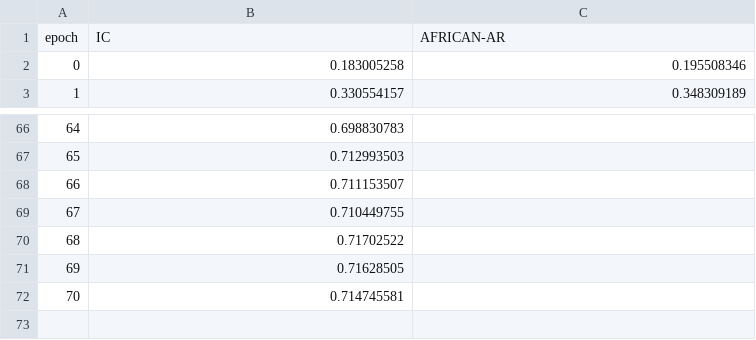
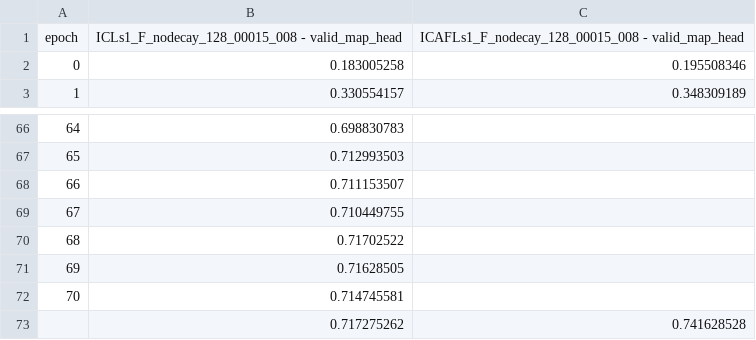
Before and after one commit to GoatWang/Dissertation, a CSV file: scripts/training_process/data/4_4_finalscore_1_head.csv, drawn as a sheet; only a part is shown, gaps mark what is left out; removed rows and columns are numbered as before the commit, all else as after; the diff names each change by its address in the sheet, - before the commit and + after, or states it on an @@ line.

```diff
--- a/scripts/training_process/data/4_4_finalscore_1_head.csv
+++ b/scripts/training_process/data/4_4_finalscore_1_head.csv
-row 1: epoch | IC | AFRICAN-AR
+row 1: epoch | ICLs1_F_nodecay_128_00015_008 - valid_map_head | ICAFLs1_F_nodecay_128_00015_008 - valid_map_head
+row 73:  | 0.717275262 | 0.741628528
```
Also changed, not shown: scripts/training_process/data/4_4_finalscore_0_overall.csv, scripts/training_process/data/4_4_finalscore_2_middle.csv, 4 other files.
